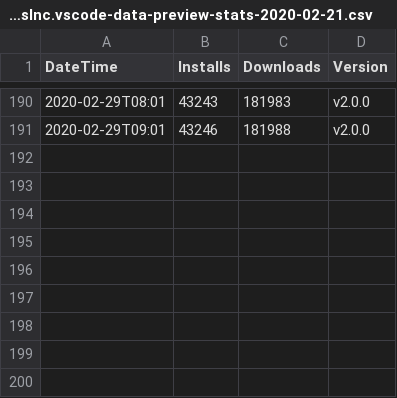
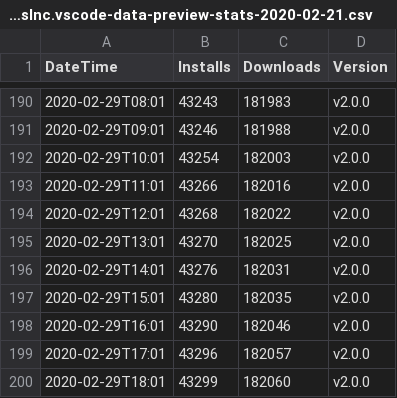
Before and after one commit to RandomFractals/vscode-marketplace-ext-stats, a CSV file: data/RandomFractalsInc.vscode-data-preview-stats-2020-02-21.csv, drawn as a sheet; only a part is shown, gaps mark what is left out; the diff names each change by its address in the sheet, - before the commit and + after, or states it on an @@ line.

Commit message:
6pm update for those stats to share next week

```diff
--- a/data/RandomFractalsInc.vscode-data-preview-stats-2020-02-21.csv
+++ b/data/RandomFractalsInc.vscode-data-preview-stats-2020-02-21.csv
+row 192: 2020-02-29T10:01 | 43254 | 182003 | v2.0.0
+row 193: 2020-02-29T11:01 | 43266 | 182016 | v2.0.0
+row 194: 2020-02-29T12:01 | 43268 | 182022 | v2.0.0
+row 195: 2020-02-29T13:01 | 43270 | 182025 | v2.0.0
+row 196: 2020-02-29T14:01 | 43276 | 182031 | v2.0.0
+row 197: 2020-02-29T15:01 | 43280 | 182035 | v2.0.0
+row 198: 2020-02-29T16:01 | 43290 | 182046 | v2.0.0
+row 199: 2020-02-29T17:01 | 43296 | 182057 | v2.0.0
+row 200: 2020-02-29T18:01 | 43299 | 182060 | v2.0.0
```
Also changed, not shown: data/RandomFractalsInc.geo-data-viewer-stats-2020-02-21.csv, data/RandomFractalsInc.vscode-vega-viewer-stats-2020-02-21.csv.
